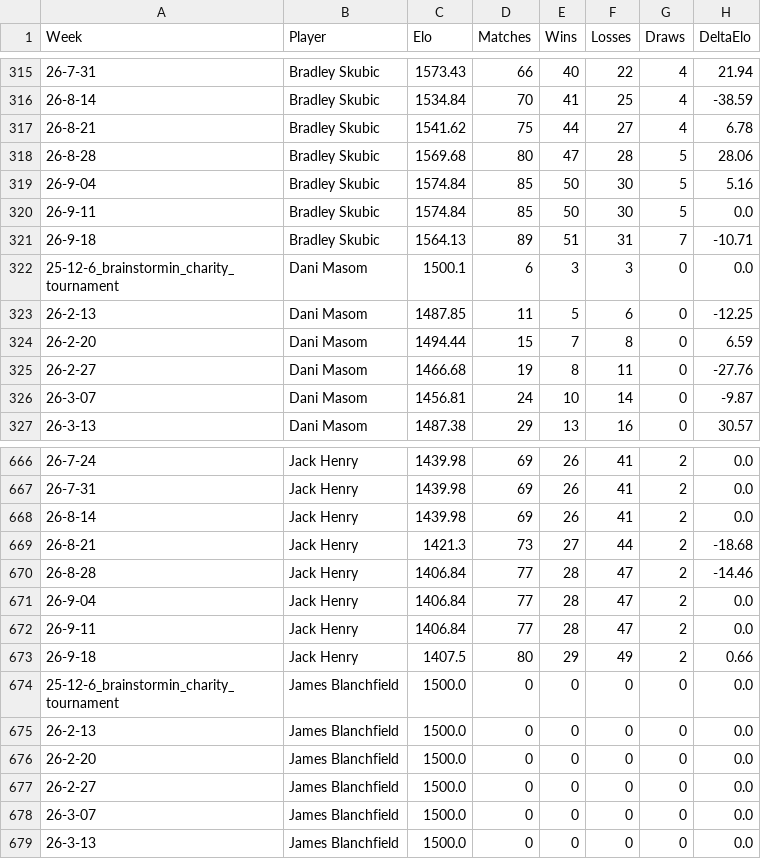
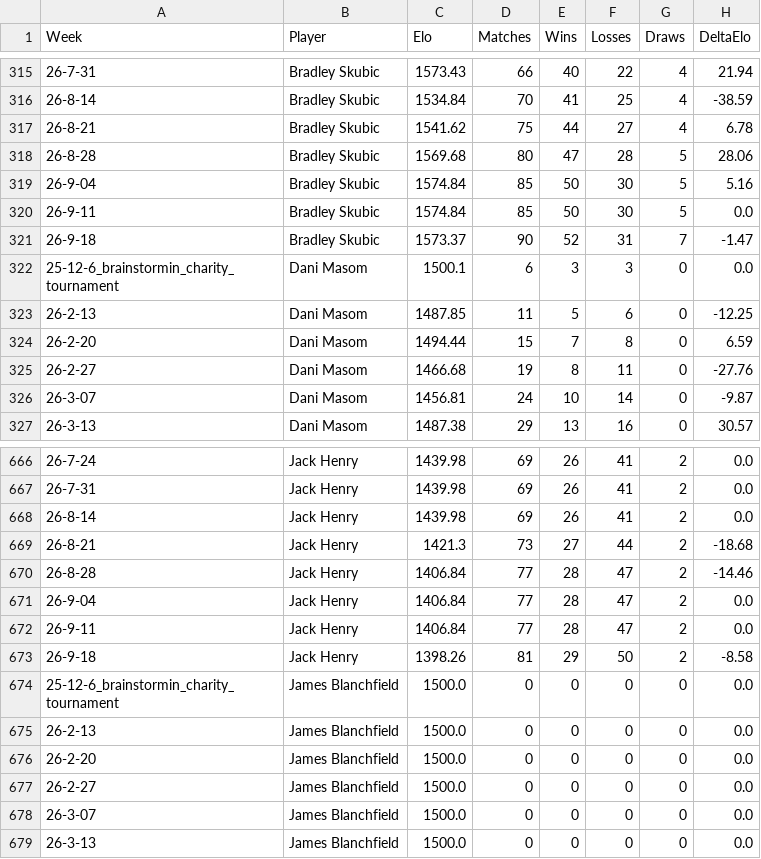
Before and after one commit to aswilkinson12/battlegrounds-elo-project, a CSV file: elo_ladder_by_week.csv, drawn as a sheet; only a part is shown, gaps mark what is left out.

```diff
--- a/elo_ladder_by_week.csv
+++ b/elo_ladder_by_week.csv
@@ -320,3 +320,3 @@ Week,Player,Elo,Matches,Wins,Losses,Draws,DeltaElo
 26-9-11,Bradley Skubic,1574.84,85,50,30,5,0.0
-26-9-18,Bradley Skubic,1564.13,89,51,31,7,-10.71
+26-9-18,Bradley Skubic,1573.37,90,52,31,7,-1.47
 25-12-6_brainstormin_charity_tournament,Dani Masom,1500.1,6,3,3,0,0.0
@@ -672,3 +672,3 @@ Week,Player,Elo,Matches,Wins,Losses,Draws,DeltaElo
 26-9-11,Jack Henry,1406.84,77,28,47,2,0.0
-26-9-18,Jack Henry,1407.5,80,29,49,2,0.66
+26-9-18,Jack Henry,1398.26,81,29,50,2,-8.58
 25-12-6_brainstormin_charity_tournament,James Blanchfield,1500.0,0,0,0,0,0.0
```
Also changed, not shown: elo_leaderboard.csv, elo_match_history.csv, 6 other files.
